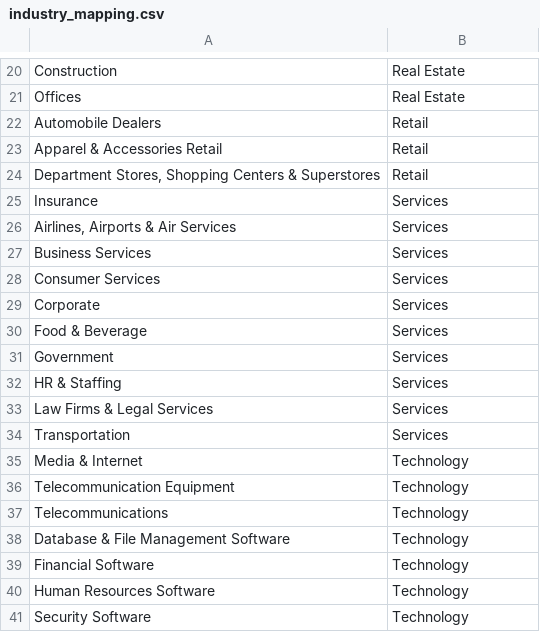
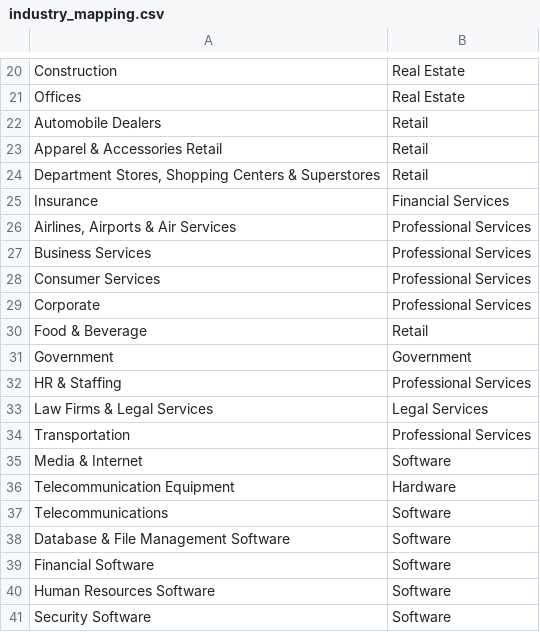
Before and after one commit to fmillerrzero/gong-wizard-web, a CSV file: industry_mapping.csv, drawn as a sheet; only a part is shown, gaps mark what is left out.

```diff
--- a/industry_mapping.csv
+++ b/industry_mapping.csv
@@ -24,18 +24,18 @@ Apparel & Accessories Retail,Retail
 "Department Stores, Shopping Centers & Superstores",Retail
-Insurance,Services
-"Airlines, Airports & Air Services",Services
-Business Services,Services
-Consumer Services,Services
-Corporate,Services
-Food & Beverage,Services
-Government,Services
-HR & Staffing,Services
-Law Firms & Legal Services,Services
-Transportation,Services
-Media & Internet,Technology
-Telecommunication Equipment,Technology
-Telecommunications,Technology
-Database & File Management Software,Technology
-Financial Software,Technology
-Human Resources Software,Technology
-Security Software,Technology
+Insurance,Financial Services
+"Airlines, Airports & Air Services",Professional Services
+Business Services,Professional Services
+Consumer Services,Professional Services
+Corporate,Professional Services
+Food & Beverage,Retail
+Government,Government
+HR & Staffing,Professional Services
+Law Firms & Legal Services,Legal Services
+Transportation,Professional Services
+Media & Internet,Software
+Telecommunication Equipment,Hardware
+Telecommunications,Software
+Database & File Management Software,Software
+Financial Software,Software
+Human Resources Software,Software
+Security Software,Software
```
Also changed, not shown: normalized_orgs.csv, 3 other files.
